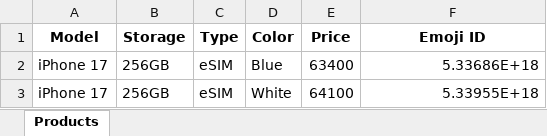
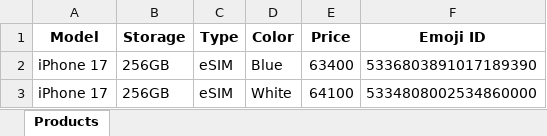
Before and after one commit to Danya1221/iphone-price-bot, an Excel workbook: products.xlsx, sheet Products, drawn as a sheet; values as stored, in another font and other column widths than the file's, no borders; the diff names each change by its address in the sheet, - before the commit and + after, or states it on an @@ line.

Commit message:
Add files via upload

```diff
--- a/products.xlsx (sheet Products)
+++ b/products.xlsx (sheet Products)
-F2 (Emoji ID): 5.33686E+18
+F2 (Emoji ID): 5336803891017189390
-F3 (Emoji ID): 5.33955E+18
+F3 (Emoji ID): 5334808002534860000
```
